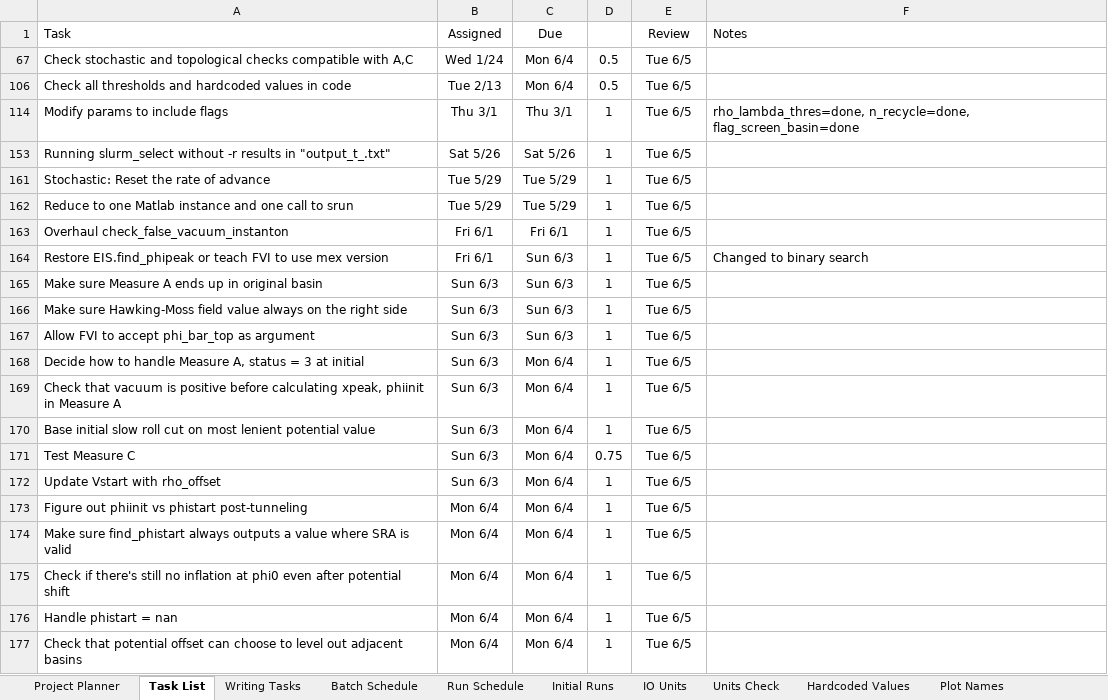
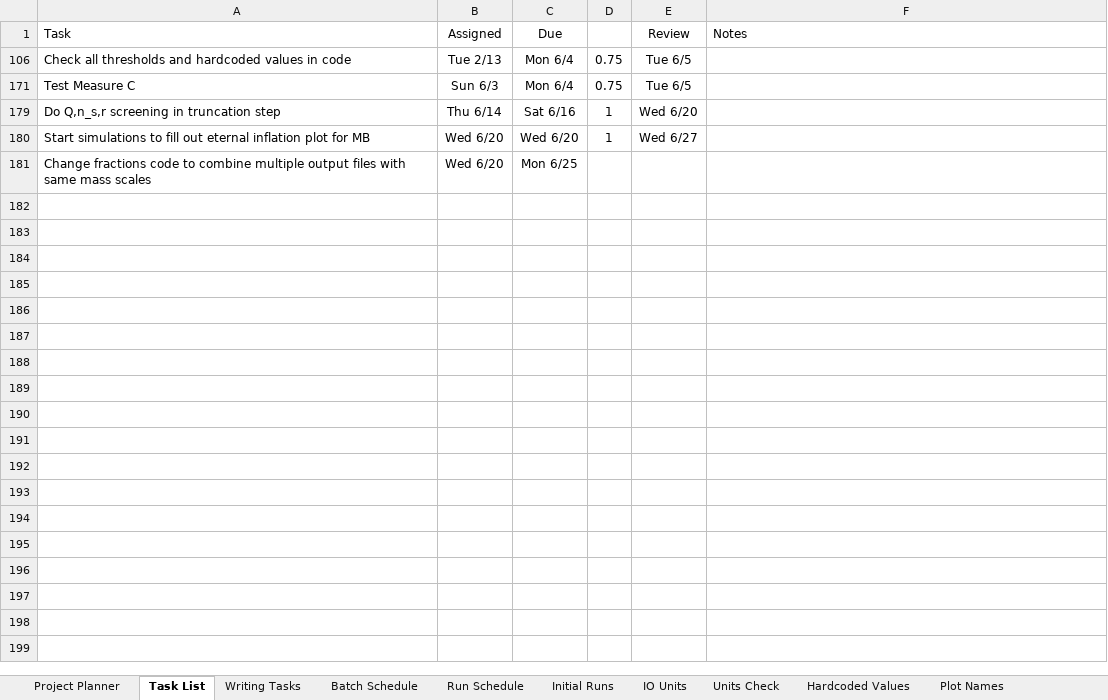
Before and after one commit to rossngreenwood/eternal_inflation, an Excel workbook: ProjectPlanner.xlsm, sheet Task List, drawn as a sheet; values as stored, in another font and other column widths than the file's, no borders; conditional formats and table styles not drawn; 1 other sheet too large or unreadable and not compared; removed rows and columns are numbered as before the commit, all else as after; the diff names each change by its address in the sheet, - before the commit and + after, or states it on an @@ line.

```diff
--- a/ProjectPlanner.xlsm (sheet Task List)
+++ b/ProjectPlanner.xlsm (sheet Task List)
-row 67: Check stochastic and topological checks compatible with A,C | Wed 1/24 | Mon 6/4 | 0.5 | Tue 6/5
-D106: 0.5
+D106: 0.75
@@ row 114 hidden: Modify params to include flags | Thu 3/1 | Thu 3/1 | 1 | Tue 6/5 | rho_lambda_thres=done, n_recycle=done, flag_screen_basin=done @@
@@ row 153 hidden: Running slurm_select without -r results in "output_t_.txt" | Sat 5/26 | Sat 5/26 | 1 | Tue 6/5 @@
@@ row 161 hidden: Stochastic: Reset the rate of advance | Tue 5/29 | Tue 5/29 | 1 | Tue 6/5 @@
@@ row 162 hidden: Reduce to one Matlab instance and one call to srun | Tue 5/29 | Tue 5/29 | 1 | Tue 6/5 @@
@@ row 163 hidden: Overhaul check_false_vacuum_instanton | Fri 6/1 | Fri 6/1 | 1 | Tue 6/5 @@
@@ row 164 hidden: Restore EIS.find_phipeak or teach FVI to use mex version | Fri 6/1 | Sun 6/3 | 1 | Tue 6/5 | Changed to binary search @@
@@ row 165 hidden: Make sure Measure A ends up in original basin | Sun 6/3 | Sun 6/3 | 1 | Tue 6/5 @@
@@ row 166 hidden: Make sure Hawking-Moss field value always on the right side | Sun 6/3 | Sun 6/3 | 1 | Tue 6/5 @@
@@ row 167 hidden: Allow FVI to accept phi_bar_top as argument | Sun 6/3 | Sun 6/3 | 1 | Tue 6/5 @@
@@ row 168 hidden: Decide how to handle Measure A, status = 3 at initial | Sun 6/3 | Mon 6/4 | 1 | Tue 6/5 @@
@@ row 169 hidden: Check that vacuum is positive before calculating xpeak, phiinit in Measure A | Sun 6/3 | Mon 6/4 | 1 | Tue 6/5 @@
@@ row 170 hidden: Base initial slow roll cut on most lenient potential value | Sun 6/3 | Mon 6/4 | 1 | Tue 6/5 @@
@@ row 172 hidden: Update Vstart with rho_offset | Sun 6/3 | Mon 6/4 | 1 | Tue 6/5 @@
@@ row 173 hidden: Figure out phiinit vs phistart post-tunneling | Mon 6/4 | Mon 6/4 | 1 | Tue 6/5 @@
@@ row 174 hidden: Make sure find_phistart always outputs a value where SRA is valid | Mon 6/4 | Mon 6/4 | 1 | Tue 6/5 @@
@@ row 175 hidden: Check if there's still no inflation at phi0 even after potential shift | Mon 6/4 | Mon 6/4 | 1 | Tue 6/5 @@
@@ row 176 hidden: Handle phistart = nan | Mon 6/4 | Mon 6/4 | 1 | Tue 6/5 @@
@@ row 177 hidden: Check that potential offset can choose to level out adjacent basins | Mon 6/4 | Mon 6/4 | 1 | Tue 6/5 @@
+row 179: Do Q,n_s,r screening in truncation step | Thu 6/14 | Sat 6/16 | 1 | Wed 6/20
+row 180: Start simulations to fill out eternal inflation plot for MB | Wed 6/20 | Wed 6/20 | 1 | Wed 6/27
+row 181: Change fractions code to combine multiple output files with same mass scales | Wed 6/20 | Mon 6/25
```
Also changed, not shown: sheet Run Schedule, sheet Batch Schedule, sheet Writing Tasks, hidden cells, 1 other file.
